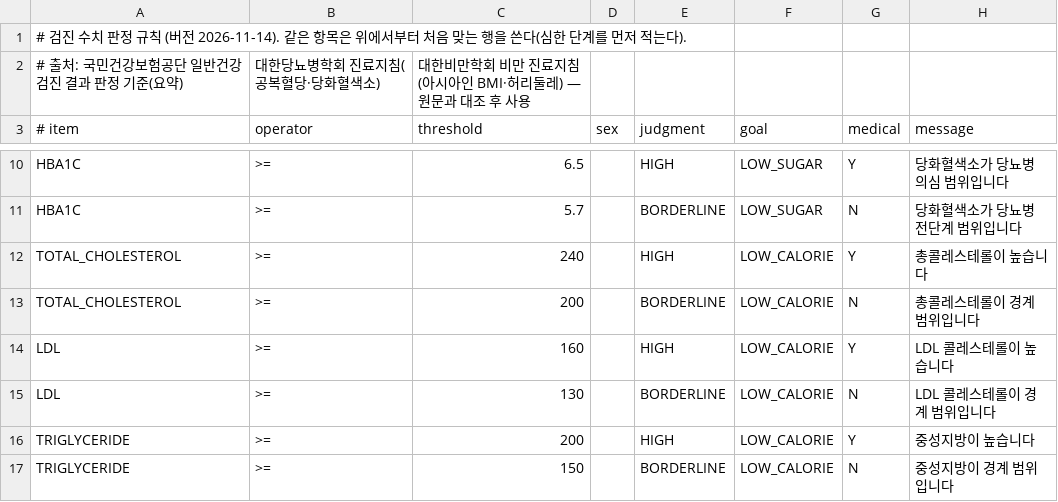
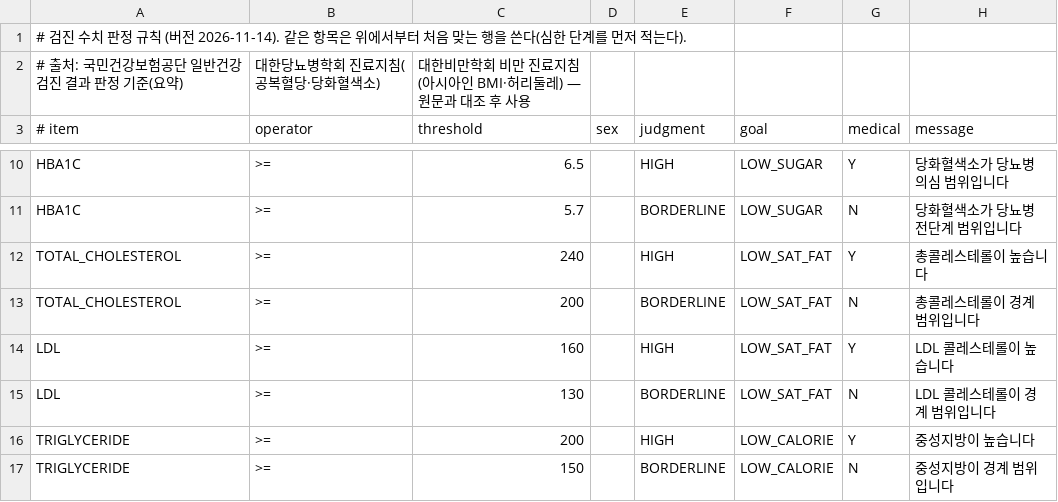
Before and after one commit to wijiseung04-blip/HealthMeal, a CSV file: HealthMeal/src/main/resources/checkup-rules.csv, drawn as a sheet; only a part is shown, gaps mark what is left out.

```diff
--- a/HealthMeal/src/main/resources/checkup-rules.csv
+++ b/HealthMeal/src/main/resources/checkup-rules.csv
@@ -11,6 +11,6 @@ HBA1C,>=,6.5,,HIGH,LOW_SUGAR,Y,당화혈색소가 당뇨병 의심 범위입니
 HBA1C,>=,5.7,,BORDERLINE,LOW_SUGAR,N,당화혈색소가 당뇨병 전단계 범위입니다
-TOTAL_CHOLESTEROL,>=,240,,HIGH,LOW_CALORIE,Y,총콜레스테롤이 높습니다
-TOTAL_CHOLESTEROL,>=,200,,BORDERLINE,LOW_CALORIE,N,총콜레스테롤이 경계 범위입니다
-LDL,>=,160,,HIGH,LOW_CALORIE,Y,LDL 콜레스테롤이 높습니다
-LDL,>=,130,,BORDERLINE,LOW_CALORIE,N,LDL 콜레스테롤이 경계 범위입니다
+TOTAL_CHOLESTEROL,>=,240,,HIGH,LOW_SAT_FAT,Y,총콜레스테롤이 높습니다
+TOTAL_CHOLESTEROL,>=,200,,BORDERLINE,LOW_SAT_FAT,N,총콜레스테롤이 경계 범위입니다
+LDL,>=,160,,HIGH,LOW_SAT_FAT,Y,LDL 콜레스테롤이 높습니다
+LDL,>=,130,,BORDERLINE,LOW_SAT_FAT,N,LDL 콜레스테롤이 경계 범위입니다
 TRIGLYCERIDE,>=,200,,HIGH,LOW_CALORIE,Y,중성지방이 높습니다
```
Also changed, not shown: 13 other files.
